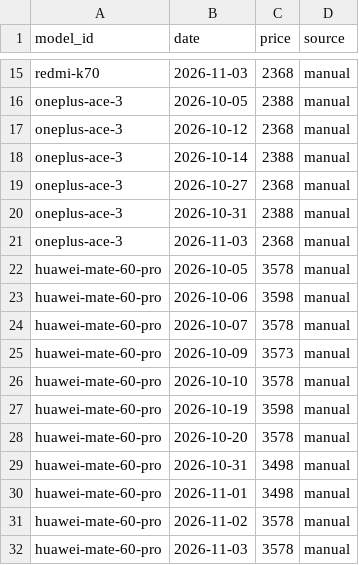
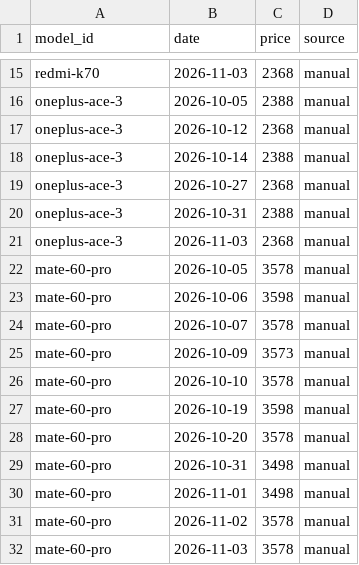
Before and after one commit to xcr2795576719-dot/hackathon-competition, a CSV file: data/prices.csv, drawn as a sheet; only a part is shown, gaps mark what is left out.

Commit message:
data: 机型目录归一到 E 表（v3 定稿），prices 三件套 id 同步改名 mate-60-pro

```diff
--- a/data/prices.csv
+++ b/data/prices.csv
@@ -21,12 +21,12 @@ oneplus-ace-3,2026-10-31,2388,manual
 oneplus-ace-3,2026-11-03,2368,manual
-huawei-mate-60-pro,2026-10-05,3578,manual
-huawei-mate-60-pro,2026-10-06,3598,manual
-huawei-mate-60-pro,2026-10-07,3578,manual
-huawei-mate-60-pro,2026-10-09,3573,manual
-huawei-mate-60-pro,2026-10-10,3578,manual
-huawei-mate-60-pro,2026-10-19,3598,manual
-huawei-mate-60-pro,2026-10-20,3578,manual
-huawei-mate-60-pro,2026-10-31,3498,manual
-huawei-mate-60-pro,2026-11-01,3498,manual
-huawei-mate-60-pro,2026-11-02,3578,manual
-huawei-mate-60-pro,2026-11-03,3578,manual
+mate-60-pro,2026-10-05,3578,manual
+mate-60-pro,2026-10-06,3598,manual
+mate-60-pro,2026-10-07,3578,manual
+mate-60-pro,2026-10-09,3573,manual
+mate-60-pro,2026-10-10,3578,manual
+mate-60-pro,2026-10-19,3598,manual
+mate-60-pro,2026-10-20,3578,manual
+mate-60-pro,2026-10-31,3498,manual
+mate-60-pro,2026-11-01,3498,manual
+mate-60-pro,2026-11-02,3578,manual
+mate-60-pro,2026-11-03,3578,manual
```
Also changed, not shown: 3 other files.
